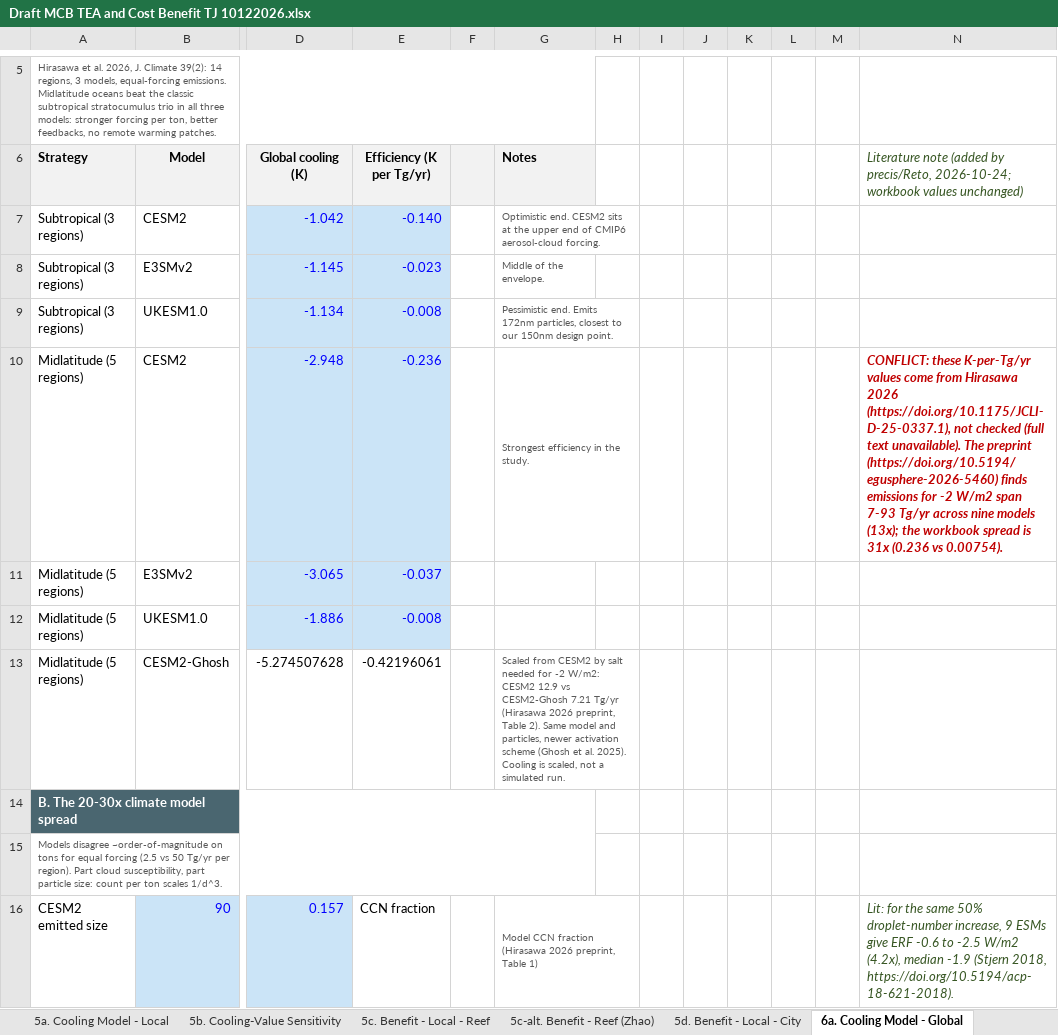
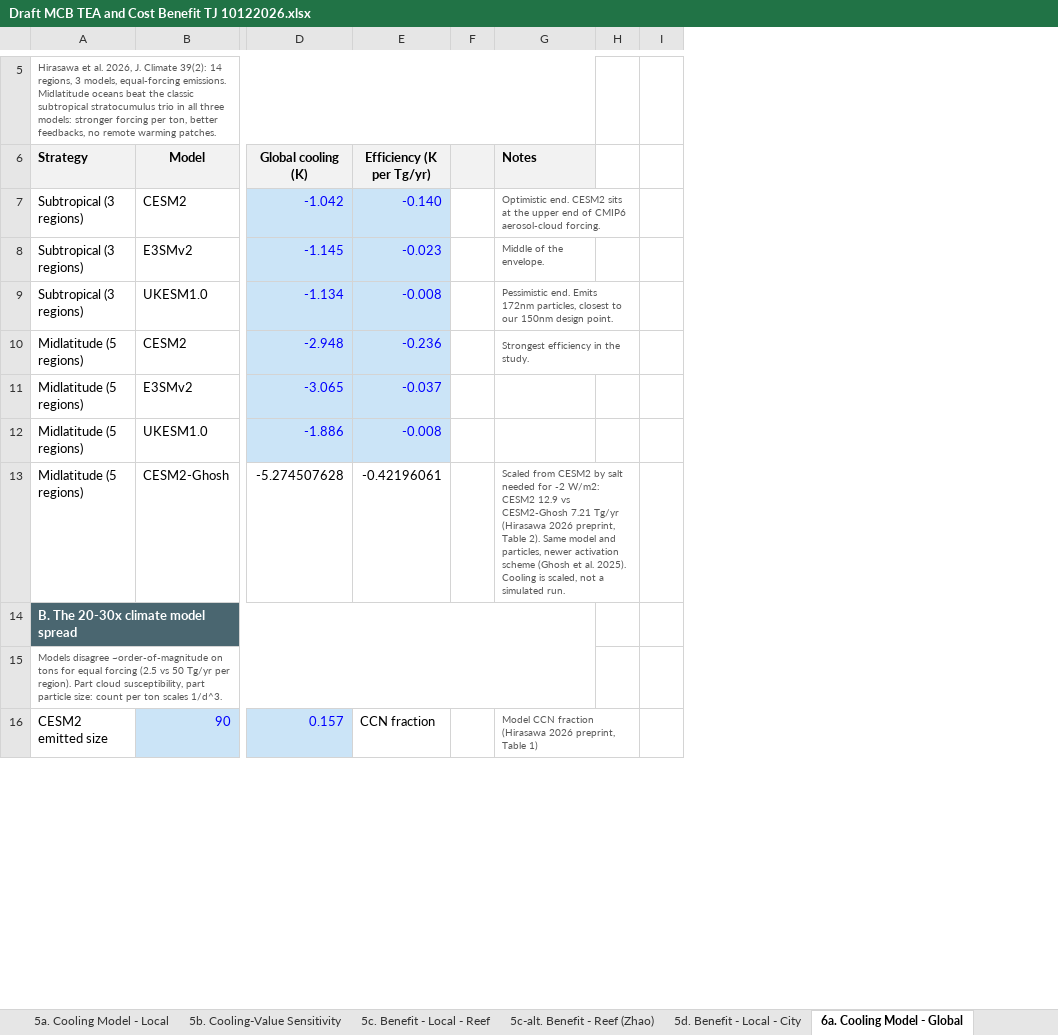
Before and after one commit to retospect/mcb-tea-cost-benefit, an Excel workbook: Draft MCB TEA and Cost Benefit TJ 10122026.xlsx, sheet 6a. Cooling Model - Global, drawn as a sheet; only a part is shown, gaps mark what is left out; values as stored, in another font and other column widths than the file's, no borders; the diff names each change by its address in the sheet, - before the commit and + after, or states it on an @@ line.

```diff
--- a/Draft MCB TEA and Cost Benefit TJ 10122026.xlsx (sheet 6a. Cooling Model - Global)
+++ b/Draft MCB TEA and Cost Benefit TJ 10122026.xlsx (sheet 6a. Cooling Model - Global)
-column J, empty
-column K, empty
-column L, empty
-column M, empty
-column N, rows 6-16: Literature note (added by precis/Reto, 2026-10-24; workbook values unchanged) |  |  |  | CONFLICT: these K-per-Tg/yr values come from Hirasawa 2026 (https://doi.org/10.1175/JCLI-D-25-0337.1), not checked (full text unavailable). The preprint (https://doi.org/10.5194/egusphere-2026-5460) finds emissions for -2 W/m2 span 7-93 Tg/yr across nine models (13x); the workbook spread is 31x (0.236 vs 0.00754). |  |  |  |  |  | Lit: for the same 50% droplet-number increase, 9 ESMs give ERF -0.6 to -2.5 W/m2 (4.2x), median -1.9 (Stjern 2018, https://doi.org/10.5194/acp-18-621-2018).
```
Also changed, not shown: sheet 6c. Benefit - Global Piggyback, sheet 6b. Benefit - Global - Vessel, sheet 1. Technology Description, sheet 5a. Cooling Model - Local, sheet 2. Cost Inputs, sheet 4. Scenario Comparison, other sheet tabs, 7 other files.
